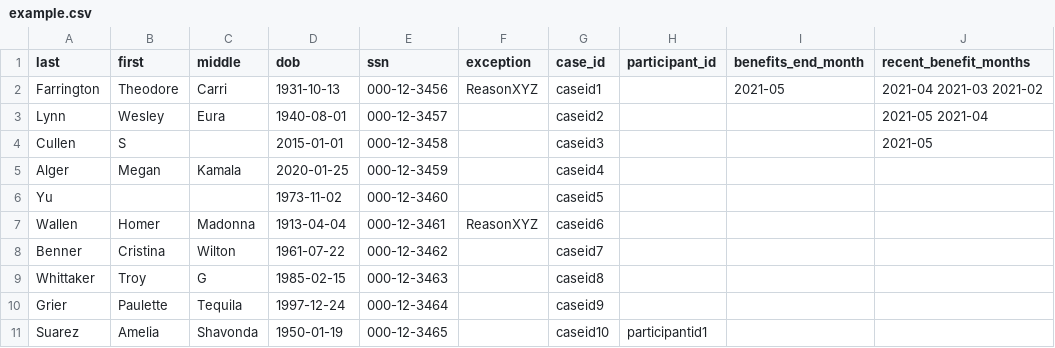
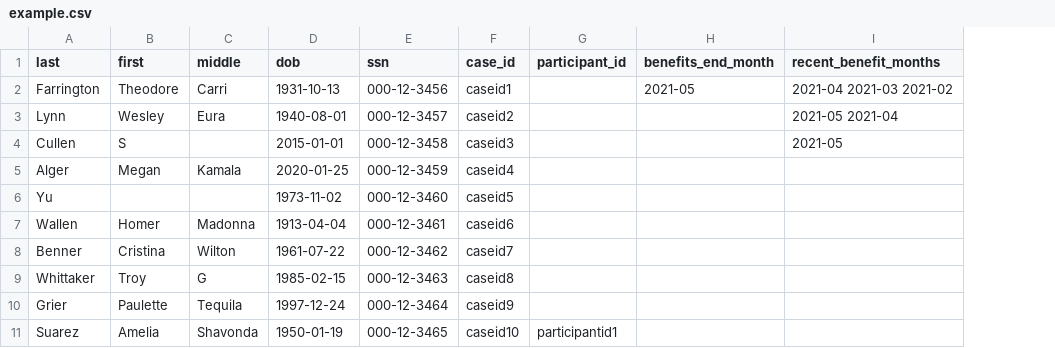
Before and after one commit to elisoncrum/piipan, a CSV file: etl/docs/csv/example.csv, drawn as a sheet; only a part is shown; the diff names each change by its address in the sheet, - before the commit and + after, or states it on an @@ line.

Commit message:
remove exceptions field from ETL and Match api's (#1374)

```diff
--- a/etl/docs/csv/example.csv
+++ b/etl/docs/csv/example.csv
-column F (exception), rows 2-7: ReasonXYZ |  |  |  |  | ReasonXYZ
```
Also changed, not shown: 17 other files.
